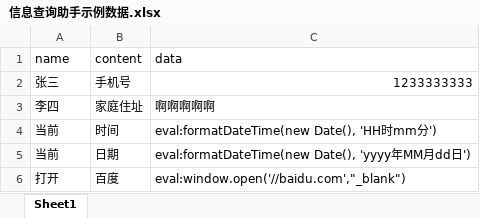
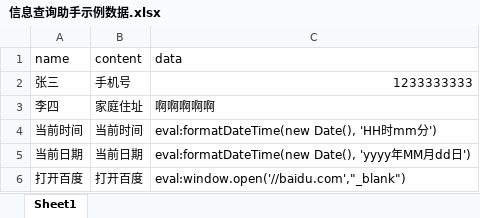
Before and after one commit to wenda-LLM/wd_butler, an Excel workbook: 信息查询助手示例数据.xlsx, sheet Sheet1, drawn as a sheet; values as stored, in another font and other column widths than the file's, no borders; the diff names each change by its address in the sheet, - before the commit and + after, or states it on an @@ line.

```diff
--- a/信息查询助手示例数据.xlsx (sheet Sheet1)
+++ b/信息查询助手示例数据.xlsx (sheet Sheet1)
-A4 (name): 当前
+A4 (name): 当前时间
-B4 (content): 时间
+B4 (content): 当前时间
-A5 (name): 当前
+A5 (name): 当前日期
-B5 (content): 日期
+B5 (content): 当前日期
-A6 (name): 打开
+A6 (name): 打开百度
-B6 (content): 百度
+B6 (content): 打开百度
```
Also changed, not shown: 1 other file.
